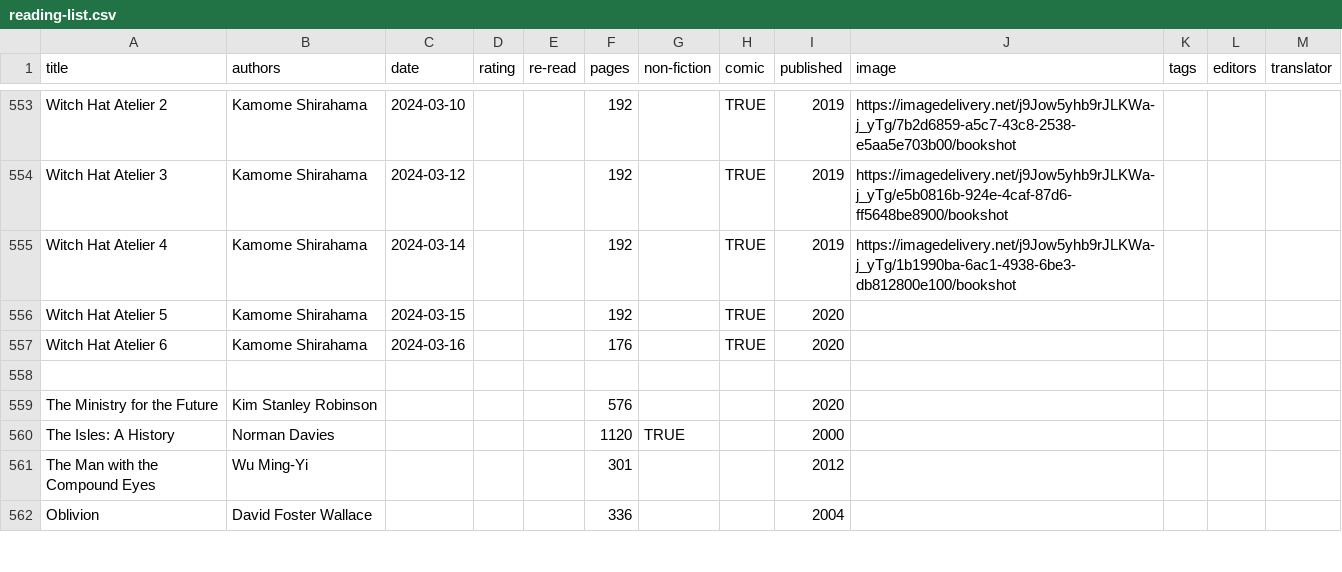
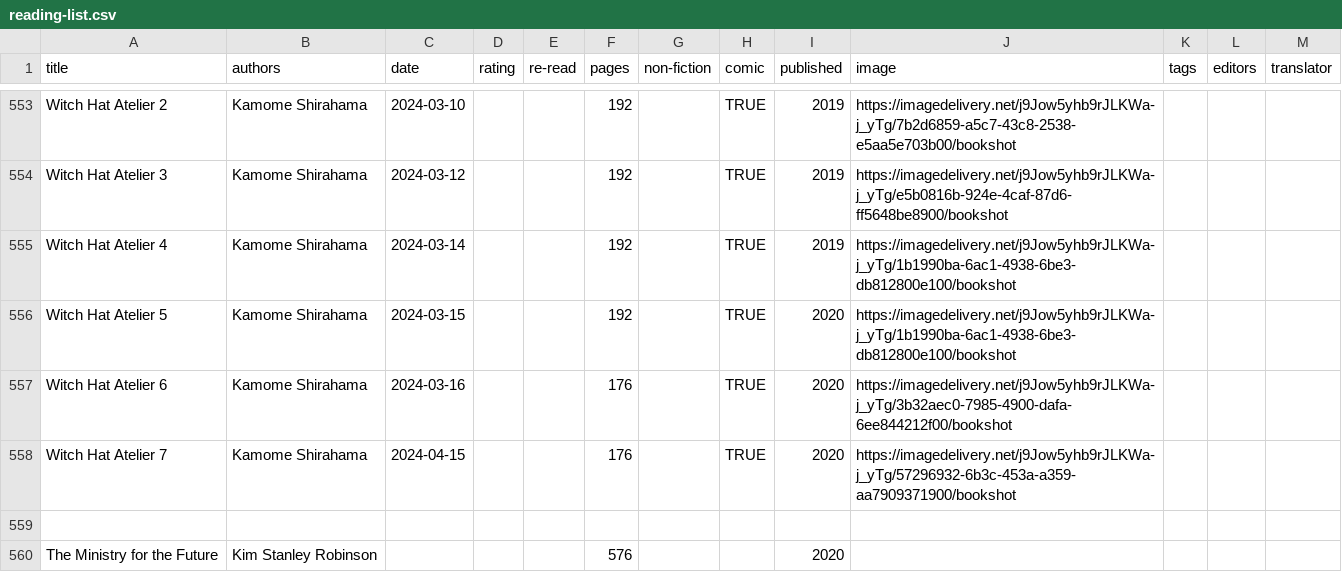
Before and after one commit to tomgp/books-v2, a CSV file: static/data/reading-list.csv, drawn as a sheet; only a part is shown, gaps mark what is left out; the shorter side is filled out with more unchanged rows.

Commit message:
witchhat stuff

```diff
--- a/static/data/reading-list.csv
+++ b/static/data/reading-list.csv
@@ -555,4 +555,5 @@ Witch Hat Atelier 3,Kamome Shirahama,2024-03-12,,,192,,TRUE,2019,https://imagede
 Witch Hat Atelier 4,Kamome Shirahama,2024-03-14,,,192,,TRUE,2019,https://imagedelivery.net/j9Jow5yhb9rJLKWa-j_yTg/1b1990ba-6ac1-4938-6be3-db812800e100/bookshot,,,
-Witch Hat Atelier 5,Kamome Shirahama,2024-03-15,,,192,,TRUE,2020,,,,
-Witch Hat Atelier 6,Kamome Shirahama,2024-03-16,,,176,,TRUE,2020,,,,
+Witch Hat Atelier 5,Kamome Shirahama,2024-03-15,,,192,,TRUE,2020,https://imagedelivery.net/j9Jow5yhb9rJLKWa-j_yTg/1b1990ba-6ac1-4938-6be3-db812800e100/bookshot,,,
+Witch Hat Atelier 6,Kamome Shirahama,2024-03-16,,,176,,TRUE,2020,https://imagedelivery.net/j9Jow5yhb9rJLKWa-j_yTg/3b32aec0-7985-4900-dafa-6ee844212f00/bookshot,,,
+Witch Hat Atelier 7,Kamome Shirahama,2024-04-15,,,176,,TRUE,2020,https://imagedelivery.net/j9Jow5yhb9rJLKWa-j_yTg/57296932-6b3c-453a-a359-aa7909371900/bookshot,,,
 ,,,,,,,,,,,,
```
Also changed, not shown: 8 other files.
